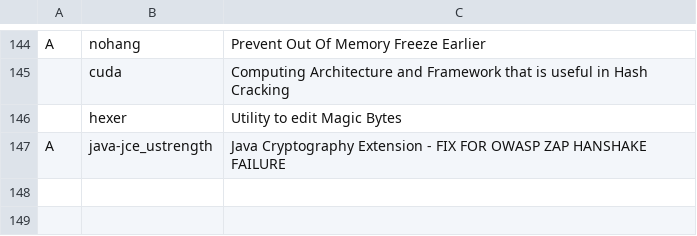
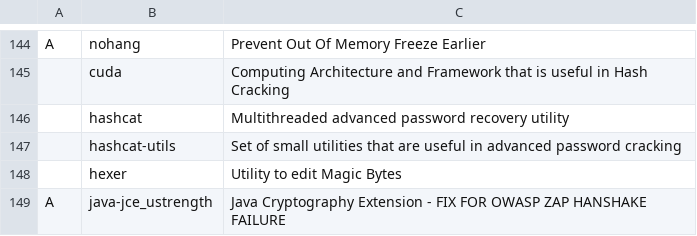
Before and after one commit to Cloufish/LARBS, a CSV file: progs.csv, drawn as a sheet; only a part is shown, gaps mark what is left out; the diff names each change by its address in the sheet, - before the commit and + after, or states it on an @@ line.

Commit message:
Update progs.csv

```diff
--- a/progs.csv
+++ b/progs.csv
+row 146:  | hashcat | Multithreaded advanced password recovery utility
+row 147:  | hashcat-utils | Set of small utilities that are useful in advanced password cracking
```
